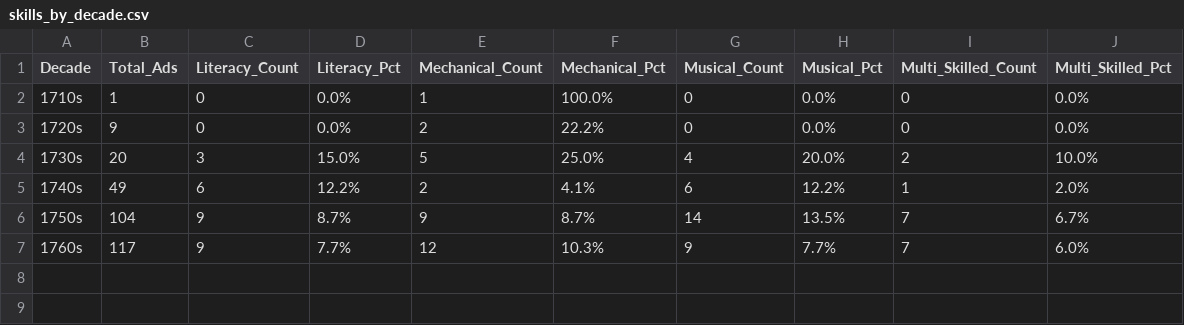
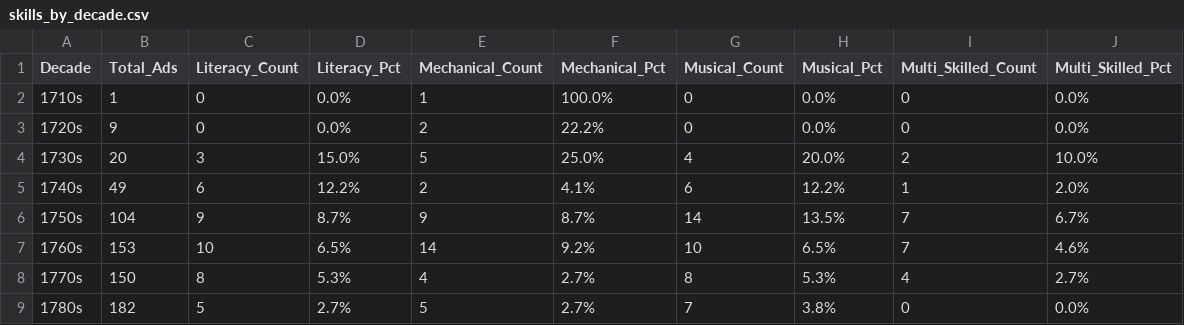
Before and after one commit to miray-o/DH-Project---Runaway-Slave-Advertisements, a CSV file: Skills Analysis/skills_by_decade.csv, drawn as a sheet.

```diff
--- a/Skills Analysis/skills_by_decade.csv
+++ b/Skills Analysis/skills_by_decade.csv
@@ -6,2 +6,4 @@ Decade,Total_Ads,Literacy_Count,Literacy_Pct,Mechanical_Count,Mechanical_Pct,Mus
 1750s,104,9,8.7%,9,8.7%,14,13.5%,7,6.7%
-1760s,117,9,7.7%,12,10.3%,9,7.7%,7,6.0%
+1760s,153,10,6.5%,14,9.2%,10,6.5%,7,4.6%
+1770s,150,8,5.3%,4,2.7%,8,5.3%,4,2.7%
+1780s,182,5,2.7%,5,2.7%,7,3.8%,0,0.0%
```
Also changed, not shown: Skills Analysis/all_skilled_individuals.csv, Skills Analysis/mechanical_cases_detailed.csv, 4 other files.
